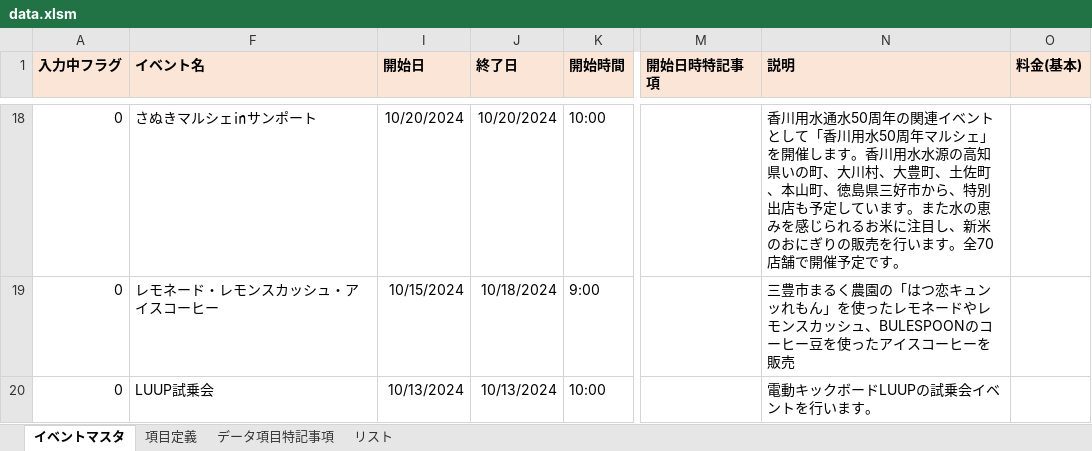
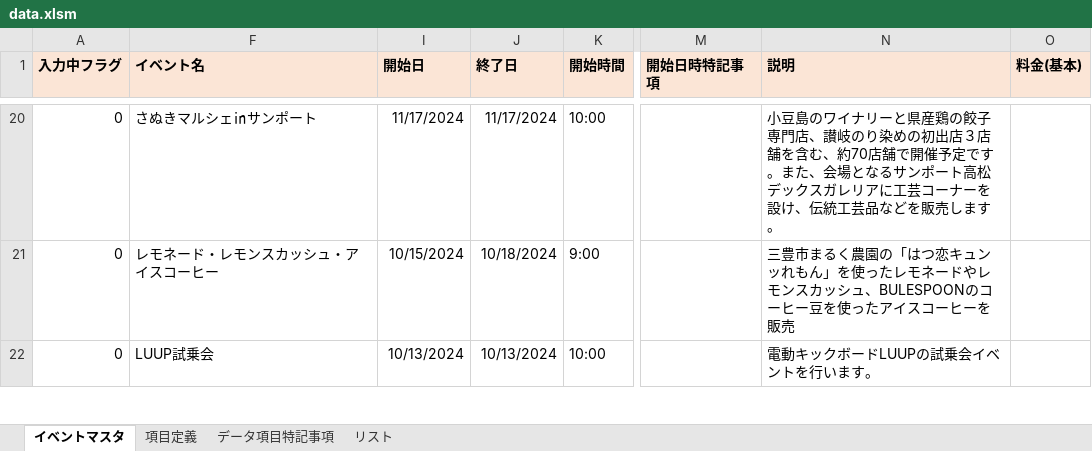
Before and after one commit to takamatsu-city/takamatsu-event-map, an Excel workbook: data.xlsm, sheet イベントマスタ, drawn as a sheet; only a part is shown, gaps mark what is left out; values as stored, in another font and other column widths than the file's, no borders; conditional formats not drawn; addresses are those after the commit; the diff covers the shown part only; the diff names each change by its address in the sheet, - before the commit and + after, or states it on an @@ line.

Commit message:
イベントマスタデータを更新

```diff
--- a/data.xlsm (sheet イベントマスタ)
+++ b/data.xlsm (sheet イベントマスタ)
-I20 (開始日): 10/20/2024
+I20 (開始日): 11/17/2024
-J20 (終了日): 10/20/2024
+J20 (終了日): 11/17/2024
-N20 (説明): 香川用水通水50周年の関連イベントとして「香川用水50周年マルシェ」を開催します。香川用水水源の高知県いの町、大川村、大豊町、土佐町、本山町、徳島県三好市から、特別出店も予定しています。また水の恵みを感じられるお米に注目し、新米のおにぎりの販売を行います。全70店舗で開催予定です。
+N20 (説明): 小豆島のワイナリーと県産鶏の餃子専門店、讃岐のり染めの初出店３店舗を含む、約70店舗で開催予定です。また、会場となるサンポート高松デックスガレリアに工芸コーナーを設け、伝統工芸品などを販売します。
```
Also changed, not shown: 2 added rows and 29 edited cells elsewhere in this sheet.
